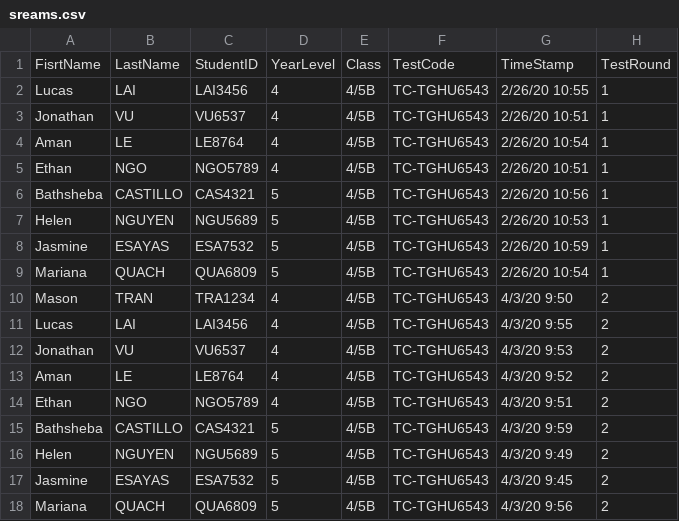
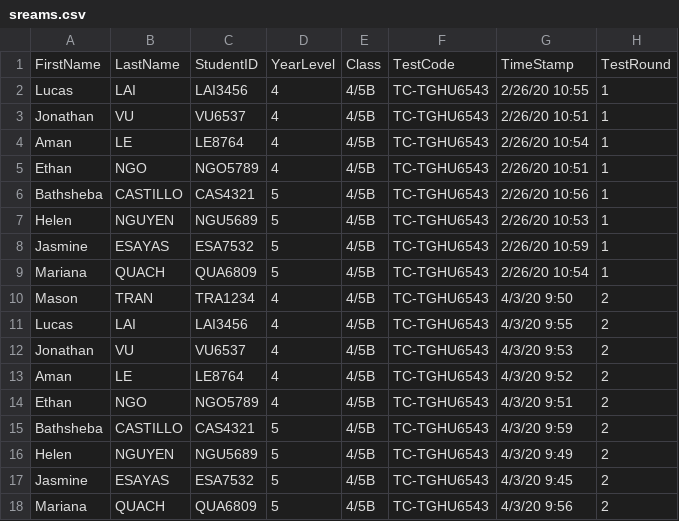
Before and after one commit to nsip/otf-reader, a CSV file: cmd/otf-reader/test_data/sreams.csv, drawn as a sheet; only a part is shown; the diff names each change by its address in the sheet, - before the commit and + after, or states it on an @@ line.

```diff
--- a/cmd/otf-reader/test_data/sreams.csv
+++ b/cmd/otf-reader/test_data/sreams.csv
-A1: FisrtName
+A1: FirstName
```
Also changed, not shown: 5 other files.
